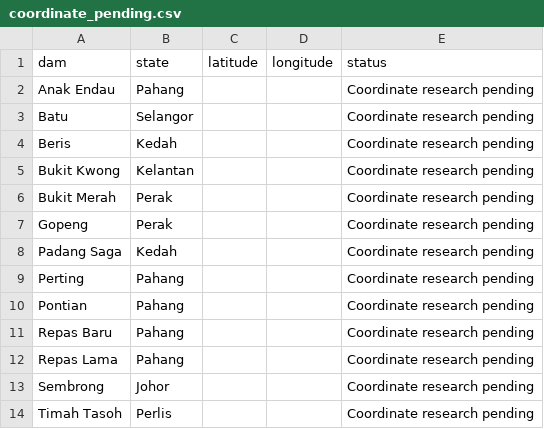
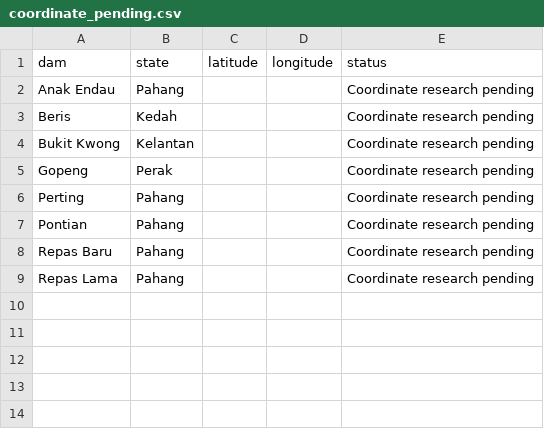
Before and after one commit to huochin/Malaysiamaptest, a CSV file: coordinate_pending.csv, drawn as a sheet.

```diff
--- a/coordinate_pending.csv
+++ b/coordinate_pending.csv
@@ -2,8 +2,5 @@ dam,state,latitude,longitude,status
 Anak Endau,Pahang,,,Coordinate research pending
-Batu,Selangor,,,Coordinate research pending
 Beris,Kedah,,,Coordinate research pending
 Bukit Kwong,Kelantan,,,Coordinate research pending
-Bukit Merah,Perak,,,Coordinate research pending
 Gopeng,Perak,,,Coordinate research pending
-Padang Saga,Kedah,,,Coordinate research pending
 Perting,Pahang,,,Coordinate research pending
@@ -12,3 +9 @@ Repas Baru,Pahang,,,Coordinate research pending
 Repas Lama,Pahang,,,Coordinate research pending
-Sembrong,Johor,,,Coordinate research pending
-Timah Tasoh,Perlis,,,Coordinate research pending
```
Also changed, not shown: 4 other files.
